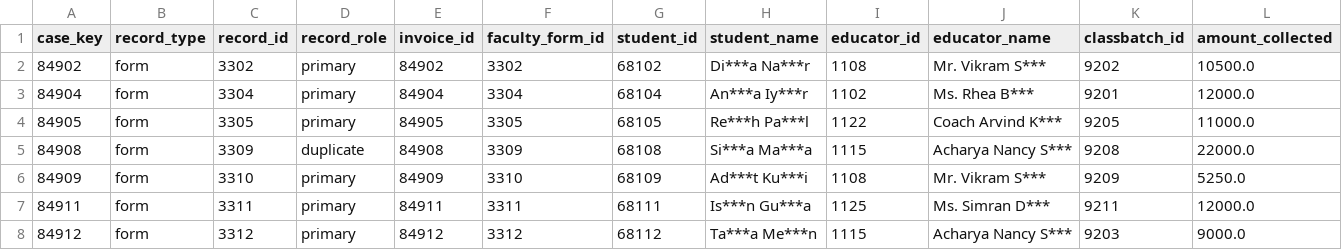
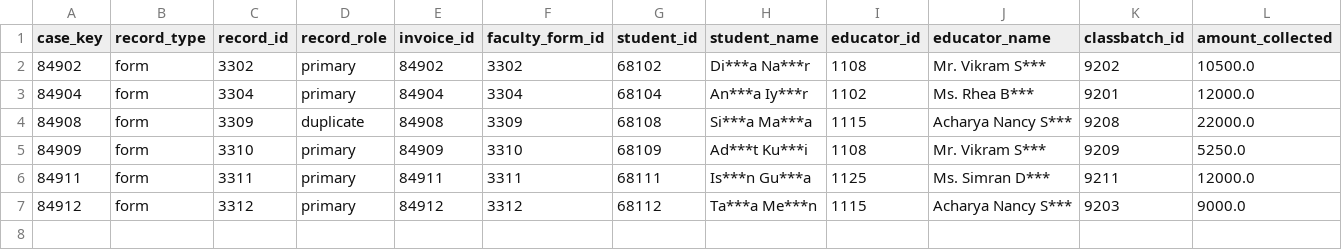
Before and after one commit to ankan00V/bambinos-ai-pm-ops-take-home, a CSV file: outputs/exceptions.csv, drawn as a sheet; only a part is shown; rows hold the shown columns only; the diff names each change by its address in the sheet, - before the commit and + after, or states it on an @@ line.

```diff
--- a/outputs/exceptions.csv
+++ b/outputs/exceptions.csv
-row 4: 84905 | form | 3305 | primary | 84905 | 3305 | 68105 | Re***h Pa***l | 1122 | Coach Arvind K*** | 9205 | 11000.0
```
Also changed, not shown: outputs/auto_approved.csv, outputs/decisions.csv, 23 other files.
